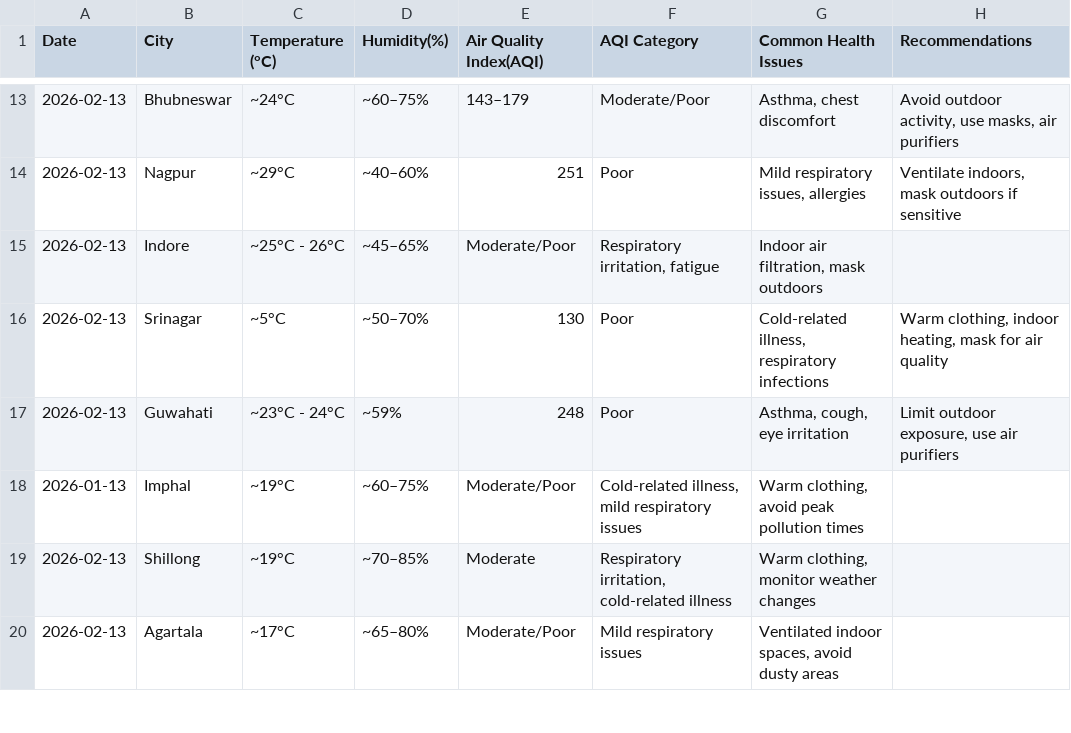
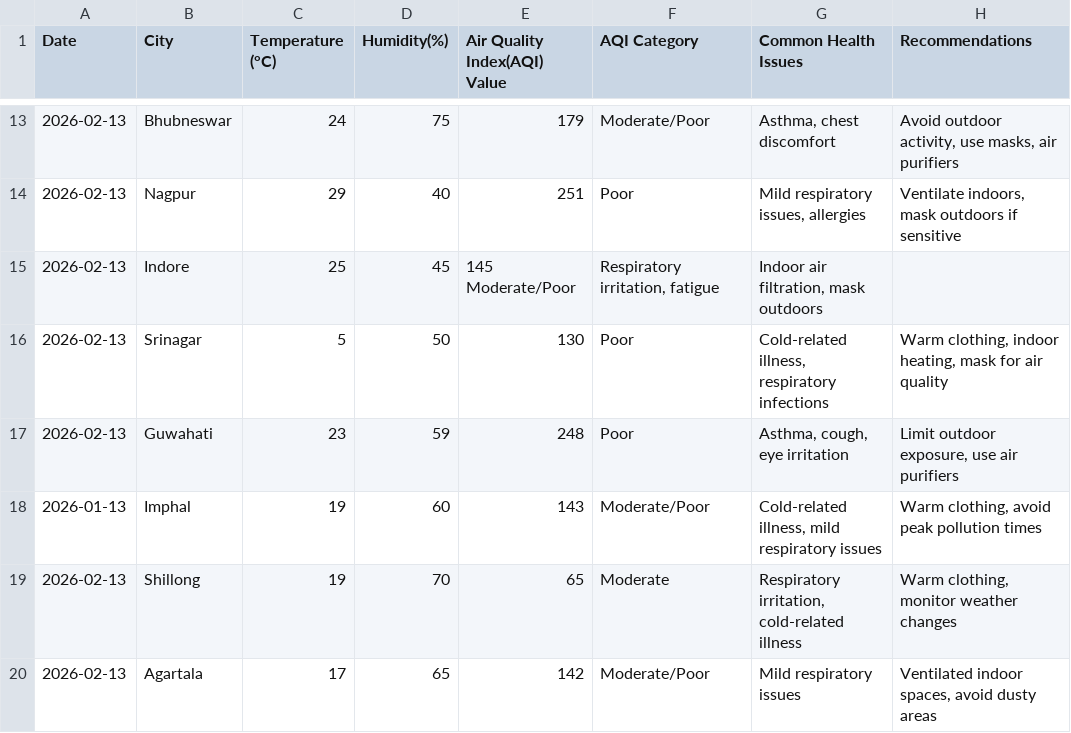
Before and after one commit to Samiksha0707/AI-Powered-Microclimate-Health-Advisor-Chatbot, a CSV file: Health_climate_data.csv (13 Feb 2026).csv, drawn as a sheet; only a part is shown, gaps mark what is left out; the diff covers the shown part only.

Commit message:
Cleaned dataset and added AQI category column
Formatted temperature and humidity values, added AQI category column, structured health issues and recommendations for machine learning use.

```diff
--- a/Health_climate_data.csv (13 Feb 2026).csv
+++ b/Health_climate_data.csv (13 Feb 2026).csv
@@ -1 +1 @@
-Date,City,Temperature (°C),Humidity(%),Air Quality Index(AQI), AQI Category,Common Health Issues,Recommendations
+Date,City,Temperature (°C),Humidity(%),Air Quality Index(AQI) Value, AQI Category,Common Health Issues,Recommendations
@@ -13,8 +13,8 @@ Date,City,Temperature (°C),Humidity(%),Air Quality Index(AQI), AQI Category,Com
-2026-02-13,Bhubneswar,~24°C ,~60–75%,143–179, Moderate/Poor,"Asthma, chest discomfort","Avoid outdoor activity, use masks, air purifiers"
-2026-02-13,Nagpur,~29°C,~40–60%,251, Poor,"Mild respiratory issues, allergies","Ventilate indoors, mask outdoors if sensitive"
-2026-02-13,Indore,~25°C - 26°C,~45–65%, Moderate/Poor,"Respiratory irritation, fatigue","Indoor air filtration, mask outdoors"
-2026-02-13,Srinagar,~5°C,~50–70%,130, Poor,"Cold-related illness, respiratory infections","Warm clothing, indoor heating, mask for air quality"
-2026-02-13,Guwahati,~23°C - 24°C,~59%,248, Poor,"Asthma, cough, eye irritation","Limit outdoor exposure, use air purifiers"
-2026-01-13,Imphal,~19°C,~60–75%,Moderate/Poor,"Cold-related illness, mild respiratory issues","Warm clothing, avoid peak pollution times"
-2026-02-13,Shillong,~19°C,~70–85%,Moderate ,"Respiratory irritation, cold-related illness","Warm clothing, monitor weather changes"
-2026-02-13,Agartala,~17°C  ,~65–80%,Moderate/Poor ,Mild respiratory issues,"Ventilated indoor spaces, avoid dusty areas"
+2026-02-13,Bhubneswar,24,75,179, Moderate/Poor,"Asthma, chest discomfort","Avoid outdoor activity, use masks, air purifiers"
+2026-02-13,Nagpur,29,40,251, Poor,"Mild respiratory issues, allergies","Ventilate indoors, mask outdoors if sensitive"
+2026-02-13,Indore,25,45,145 Moderate/Poor,"Respiratory irritation, fatigue","Indoor air filtration, mask outdoors"
+2026-02-13,Srinagar,5,50,130, Poor,"Cold-related illness, respiratory infections","Warm clothing, indoor heating, mask for air quality"
+2026-02-13,Guwahati,23,59,248, Poor,"Asthma, cough, eye irritation","Limit outdoor exposure, use air purifiers"
+2026-01-13,Imphal,19,60,143, Moderate/Poor,"Cold-related illness, mild respiratory issues","Warm clothing, avoid peak pollution times"
+2026-02-13,Shillong,19,70,65, Moderate ,"Respiratory irritation, cold-related illness","Warm clothing, monitor weather changes"
+2026-02-13,Agartala,17,65,142, Moderate/Poor ,"Mild respiratory issues","Ventilated indoor spaces, avoid dusty areas"
```
Also changed, not shown: 36 edited cells elsewhere in this file.
